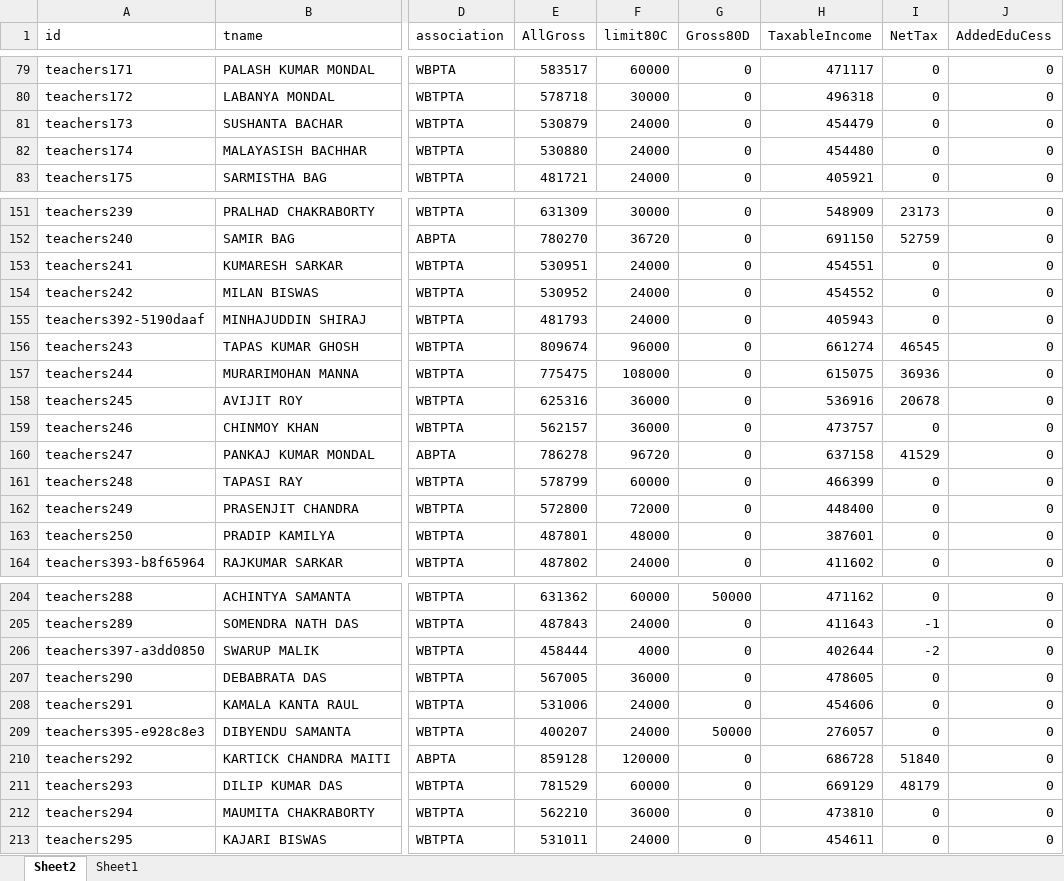
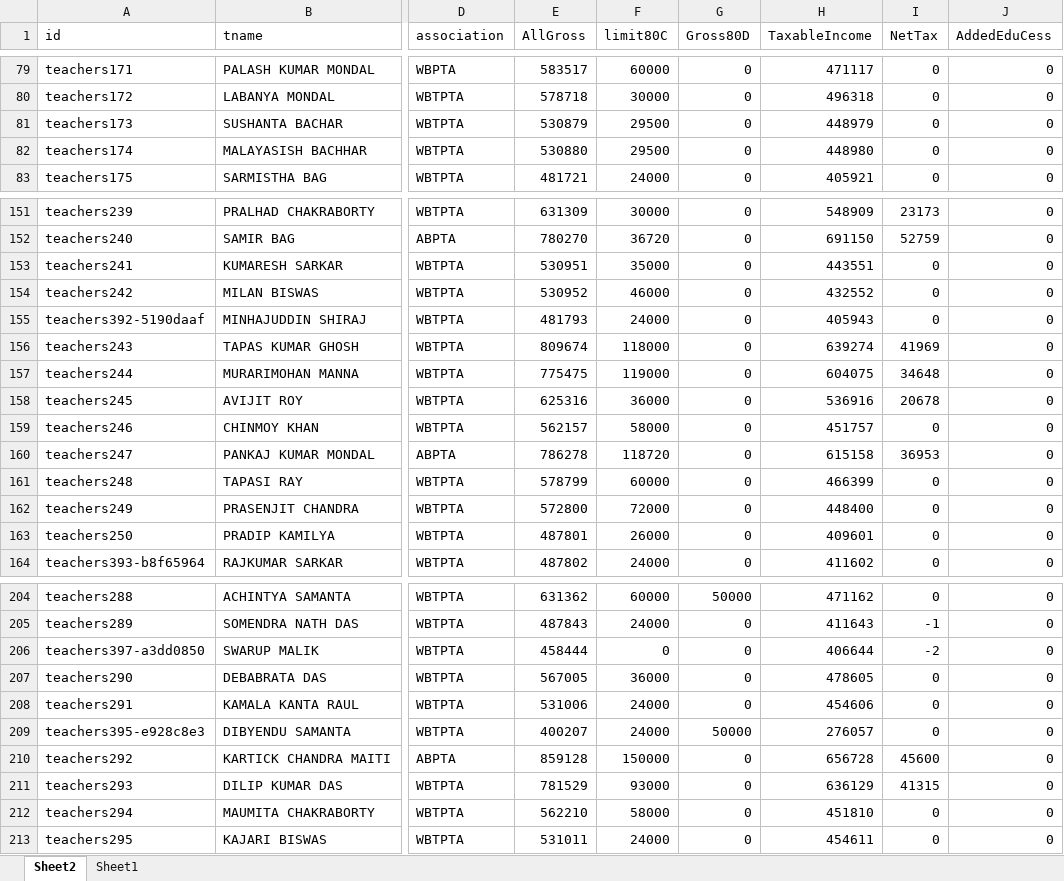
Before and after one commit to amtawestwbtpta/salaryRemodified, an Excel workbook: 2026/Salary-2026.xlsx, sheet Sheet2, drawn as a sheet; only a part is shown, gaps mark what is left out; values as stored, in another font and other column widths than the file's, no borders; the diff covers the shown part only; the diff names each change by its address in the sheet, - before the commit and + after, or states it on an @@ line.

```diff
--- a/2026/Salary-2026.xlsx (sheet Sheet2)
+++ b/2026/Salary-2026.xlsx (sheet Sheet2)
-F81:F82 (limit80C): 24000
+F81:F82 (limit80C): 29500
-H81 (TaxableIncome): 454479
+H81 (TaxableIncome): 448979
-H82 (TaxableIncome): 454480
+H82 (TaxableIncome): 448980
-F153 (limit80C): 24000
+F153 (limit80C): 35000
-H153 (TaxableIncome): 454551
+H153 (TaxableIncome): 443551
-F154 (limit80C): 24000
+F154 (limit80C): 46000
-H154 (TaxableIncome): 454552
+H154 (TaxableIncome): 432552
-F156 (limit80C): 96000
+F156 (limit80C): 118000
-H156 (TaxableIncome): 661274
+H156 (TaxableIncome): 639274
-I156 (NetTax): 46545
+I156 (NetTax): 41969
-F157 (limit80C): 108000
+F157 (limit80C): 119000
-H157 (TaxableIncome): 615075
+H157 (TaxableIncome): 604075
-I157 (NetTax): 36936
+I157 (NetTax): 34648
-F159 (limit80C): 36000
+F159 (limit80C): 58000
-H159 (TaxableIncome): 473757
+H159 (TaxableIncome): 451757
-F160 (limit80C): 96720
+F160 (limit80C): 118720
-H160 (TaxableIncome): 637158
+H160 (TaxableIncome): 615158
-I160 (NetTax): 41529
+I160 (NetTax): 36953
-F163 (limit80C): 48000
+F163 (limit80C): 26000
-H163 (TaxableIncome): 387601
+H163 (TaxableIncome): 409601
-F206 (limit80C): 4000
+F206 (limit80C): 0
-H206 (TaxableIncome): 402644
+H206 (TaxableIncome): 406644
-F210 (limit80C): 120000
+F210 (limit80C): 150000
-H210 (TaxableIncome): 686728
+H210 (TaxableIncome): 656728
-I210 (NetTax): 51840
+I210 (NetTax): 45600
-F211 (limit80C): 60000
+F211 (limit80C): 93000
-H211 (TaxableIncome): 669129
+H211 (TaxableIncome): 636129
-I211 (NetTax): 48179
+I211 (NetTax): 41315
-F212 (limit80C): 36000
+F212 (limit80C): 58000
-H212 (TaxableIncome): 473810
+H212 (TaxableIncome): 451810
```
Also changed, not shown: 70 edited cells elsewhere in this sheet, sheet Sheet1, 14 other files.
